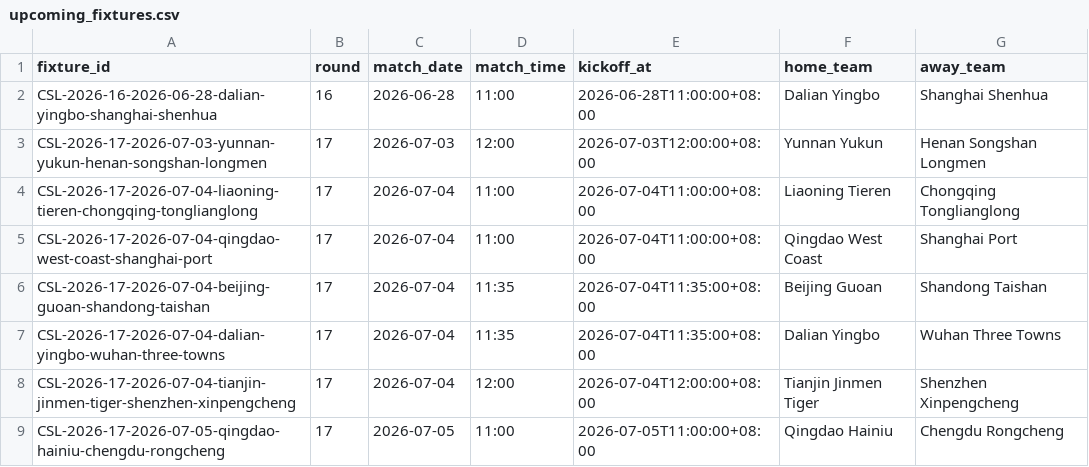
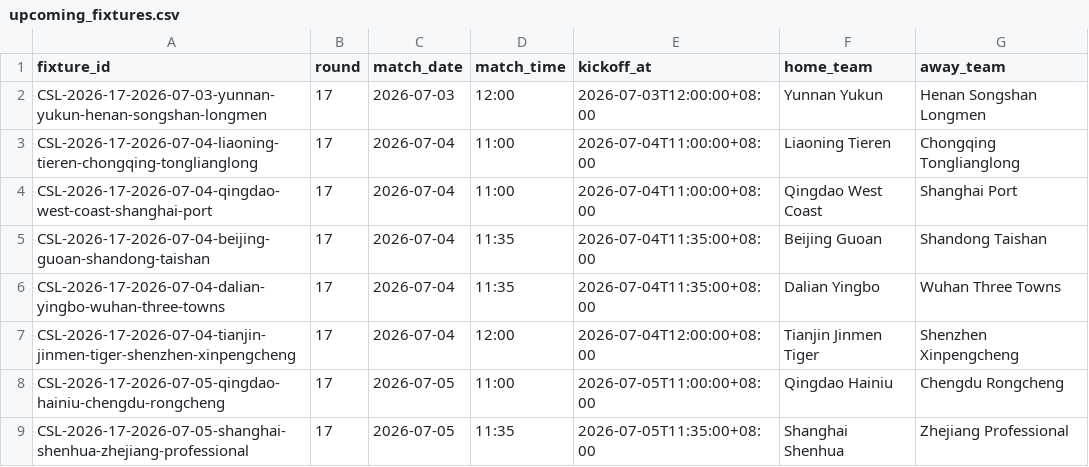
Before and after one commit to jiajun-builds/cslmonitor, a CSV file: data/dashboard/csv/upcoming_fixtures.csv, drawn as a sheet; only a part is shown; the shorter side is filled out with more unchanged rows.

```diff
--- a/data/dashboard/csv/upcoming_fixtures.csv
+++ b/data/dashboard/csv/upcoming_fixtures.csv
@@ -1,3 +1,2 @@
 fixture_id,round,match_date,match_time,kickoff_at,home_team,away_team
-CSL-2026-16-2026-06-28-dalian-yingbo-shanghai-shenhua,16,2026-06-28,11:00,2026-06-28T11:00:00+08:00,Dalian Yingbo,Shanghai Shenhua
 CSL-2026-17-2026-07-03-yunnan-yukun-henan-songshan-longmen,17,2026-07-03,12:00,2026-07-03T12:00:00+08:00,Yunnan Yukun,Henan Songshan Longmen
```
Also changed, not shown: data/dashboard/csv/match_predictions.csv, data/dashboard/csv/upcoming_market_comparison.csv, 12 other files.
